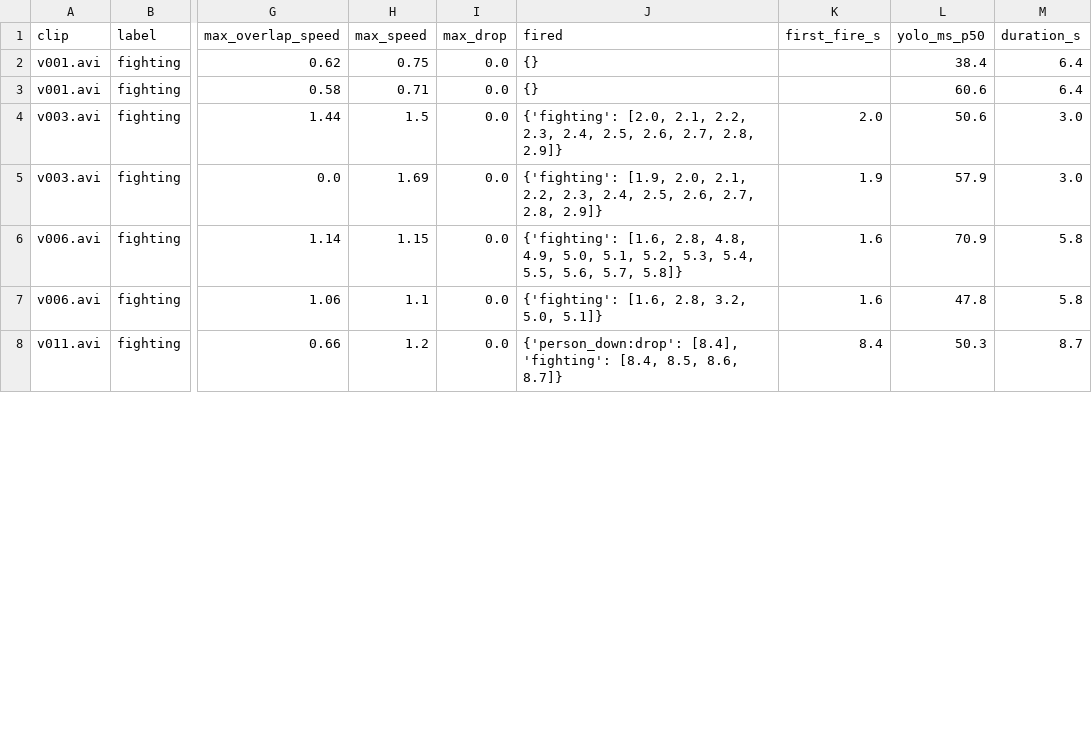
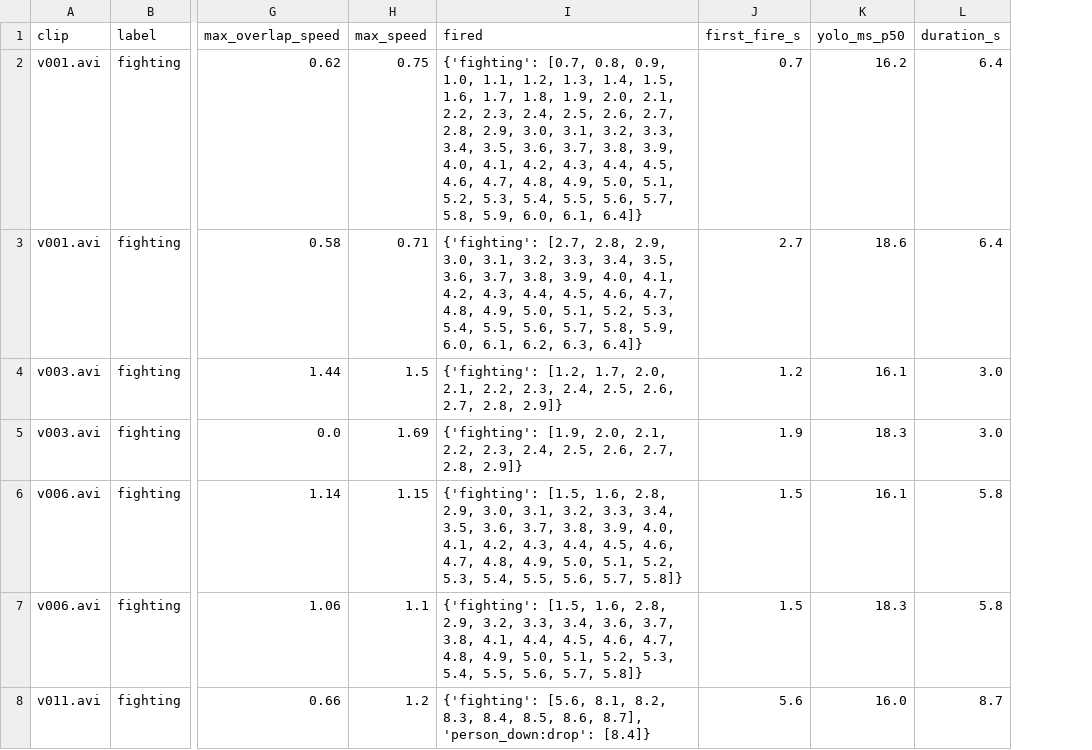
Before and after one commit to rriddhijain/HackHive_Ctrl-Z, a CSV file: bench/results/ab_gate.csv, drawn as a sheet; only a part is shown, gaps mark what is left out; removed rows and columns are numbered as before the commit, all else as after; the diff covers the shown part only; the diff names each change by its address in the sheet, - before the commit and + after, or states it on an @@ line.

```diff
--- a/bench/results/ab_gate.csv
+++ b/bench/results/ab_gate.csv
-column I (max_drop), rows 2-8: all 0.0
-I2 (fired): {}
+I2 (fired): {'fighting': [0.7, 0.8, 0.9, 1.0, 1.1, 1.2, 1.3, 1.4, 1.5, 1.6, 1.7, 1.8, 1.9, 2.0, 2.1, 2.2, 2.3, 2.4, 2.5, 2.6, 2.7, 2.8, 2.9, 3.0, 3.1, 3.2, 3.3, 3.4, 3.5, 3.6, 3.7, 3.8, 3.9, 4.0, 4.1, 4.2, 4.3, 4.4, 4.5, 4.6, 4.7, 4.8, 4.9, 5.0, 5.1, 5.2, 5.3, 5.4, 5.5, 5.6, 5.7, 5.8, 5.9, 6.0, 6.1, 6.4]}
-J2 (first_fire_s): (empty)
+J2 (first_fire_s): 0.7
-K2 (yolo_ms_p50): 38.4
+K2 (yolo_ms_p50): 16.2
-I3 (fired): {}
+I3 (fired): {'fighting': [2.7, 2.8, 2.9, 3.0, 3.1, 3.2, 3.3, 3.4, 3.5, 3.6, 3.7, 3.8, 3.9, 4.0, 4.1, 4.2, 4.3, 4.4, 4.5, 4.6, 4.7, 4.8, 4.9, 5.0, 5.1, 5.2, 5.3, 5.4, 5.5, 5.6, 5.7, 5.8, 5.9, 6.0, 6.1, 6.2, 6.3, 6.4]}
-J3 (first_fire_s): (empty)
+J3 (first_fire_s): 2.7
-K3 (yolo_ms_p50): 60.6
+K3 (yolo_ms_p50): 18.6
-I4 (fired): {'fighting': [2.0, 2.1, 2.2,…
+I4 (fired): {'fighting': [1.2, 1.7, 2.0, 2.1, 2.2,…
-J4 (first_fire_s): 2.0
+J4 (first_fire_s): 1.2
-K4 (yolo_ms_p50): 50.6
+K4 (yolo_ms_p50): 16.1
-K5 (yolo_ms_p50): 57.9
+K5 (yolo_ms_p50): 18.3
-I6 (fired): {'fighting': [1.6, 2.8, 4.8, 4.9,…
+I6 (fired): {'fighting': [1.5, 1.6, 2.8, 2.9, 3.0, 3.1, 3.2, 3.3, 3.4, 3.5, 3.6, 3.7, 3.8, 3.9, 4.0, 4.1, 4.2, 4.3, 4.4, 4.5, 4.6, 4.7, 4.8, 4.9,…
-J6:J7 (first_fire_s): 1.6
+J6:J7 (first_fire_s): 1.5
-K6 (yolo_ms_p50): 70.9
+K6 (yolo_ms_p50): 16.1
-I7 (fired): {'fighting': [1.6, 2.8, 3.2, 5.0, 5.1]}
+I7 (fired): {'fighting': [1.5, 1.6, 2.8, 2.9, 3.2, 3.3, 3.4, 3.6, 3.7, 3.8, 4.1, 4.4, 4.5, 4.6, 4.7, 4.8, 4.9, 5.0, 5.1, 5.2, 5.3, 5.4, 5.5, 5.6, 5.7, 5.8]}
-K7 (yolo_ms_p50): 47.8
+K7 (yolo_ms_p50): 18.3
-I8 (fired): {'person_down:drop': [8.4], 'fighting': [8.4, 8.5, 8.6, 8.7]}
+I8 (fired): {'fighting': [5.6, 8.1, 8.2, 8.3, 8.4, 8.5, 8.6, 8.7], 'person_down:drop': [8.4]}
-J8 (first_fire_s): 8.4
+J8 (first_fire_s): 5.6
-K8 (yolo_ms_p50): 50.3
+K8 (yolo_ms_p50): 16.0
```
Also changed, not shown: 9 edited cells elsewhere in this file, 20 other files.
